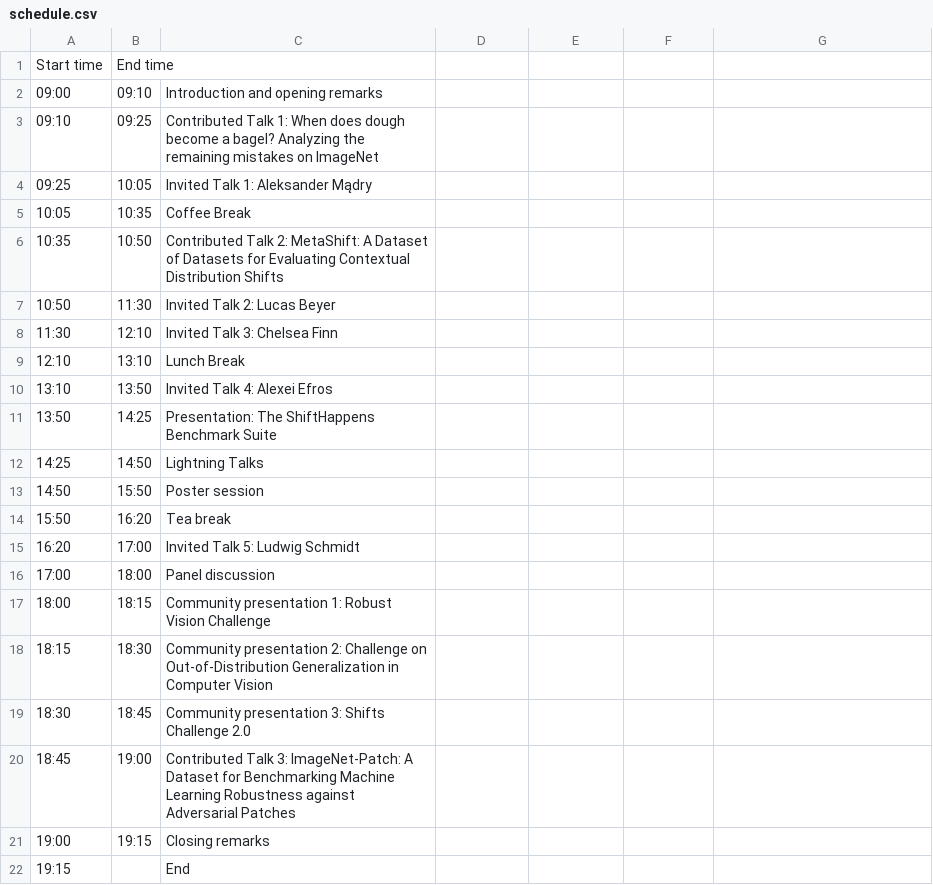
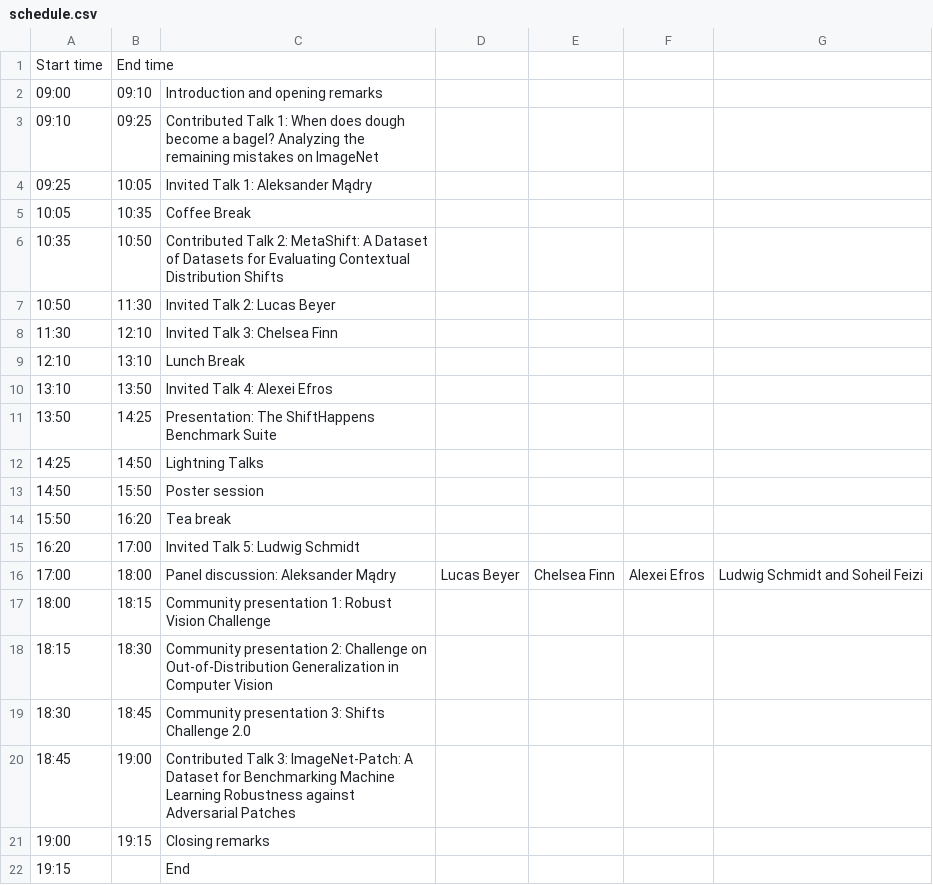
Before and after one commit to shift-happens-benchmark/icml-2022, a CSV file: docs/source/schedule.csv, drawn as a sheet.

Commit message:
Update schedule.csv

```diff
--- a/docs/source/schedule.csv
+++ b/docs/source/schedule.csv
@@ -15,3 +15,3 @@ Start time,End time,
 16:20,17:00,Invited Talk 5: Ludwig Schmidt
-17:00,18:00,Panel discussion
+17:00,18:00,Panel discussion: Aleksander Mądry, Lucas Beyer, Chelsea Finn, Alexei Efros, Ludwig Schmidt and Soheil Feizi
 18:00,18:15,Community presentation 1: Robust Vision Challenge
```
